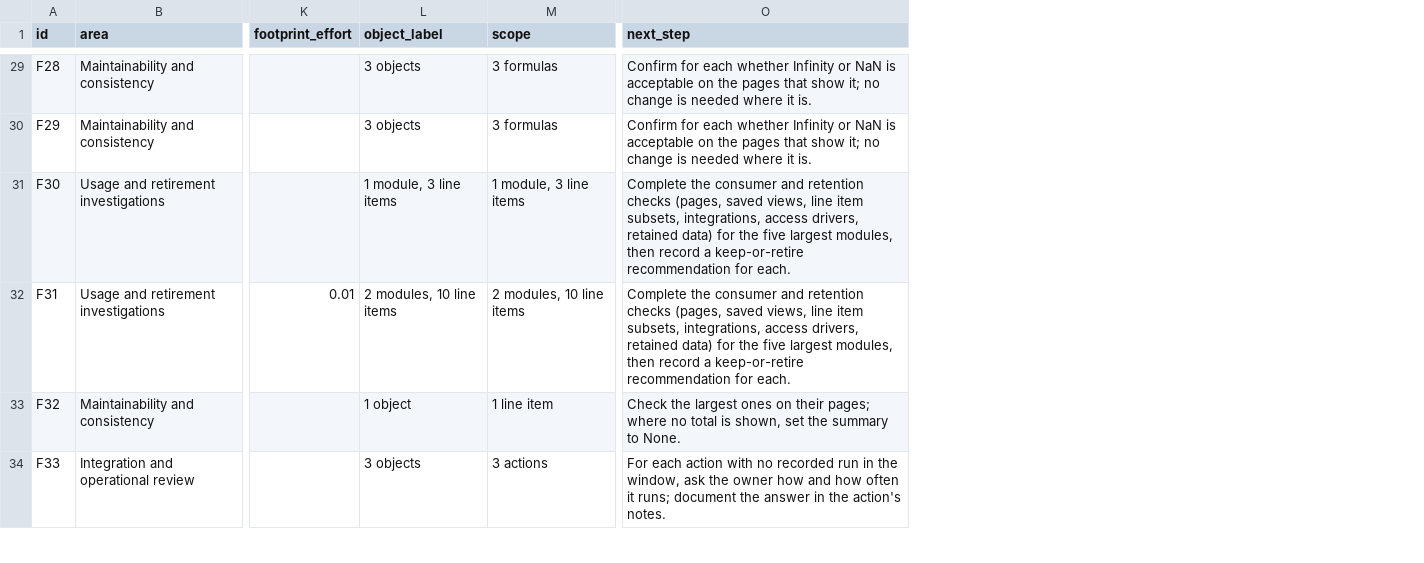
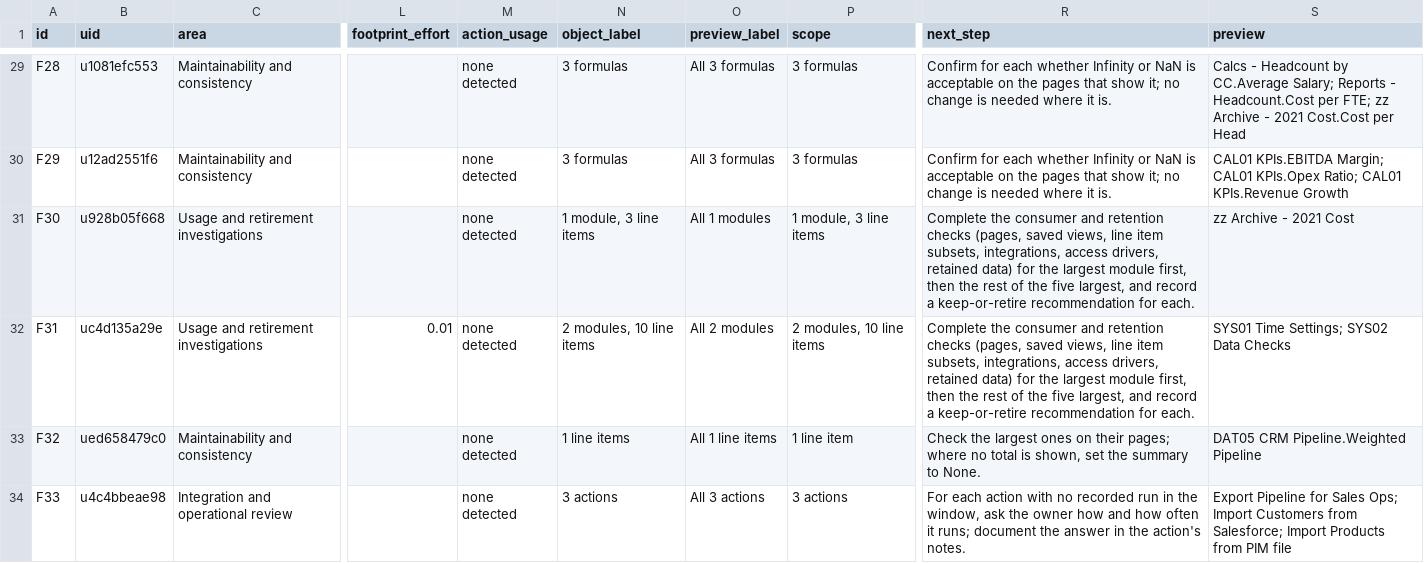
Before and after one commit to klameer/anaplan-estate, a CSV file: examples/caldergate-estate/register.csv, drawn as a sheet; only a part is shown, gaps mark what is left out; addresses are those after the commit; the diff covers the shown part only; the diff names each change by its address in the sheet, - before the commit and + after, or states it on an @@ line.

```diff
--- a/examples/caldergate-estate/register.csv
+++ b/examples/caldergate-estate/register.csv
+column B (uid), rows 29-34: u1081efc553 | u12ad2551f6 | u928b05f668 | uc4d135a29e | ued658479c0 | u4c4bbeae98
+column M (action_usage), rows 29-34: all none detected
+column O (preview_label), rows 29-34: All 3 formulas | All 3 formulas | All 1 modules | All 2 modules | All 1 line items | All 3 actions
+column S (preview), rows 29-34: Calcs - Headcount by CC.Average Salary; Reports - Headcount.Cost per FTE; zz Archive - 2021 Cost.Cost per Head | CAL01 KPIs.EBITDA Margin; CAL01 KPIs.Opex Ratio; CAL01 KPIs.Revenue Growth | zz Archive - 2021 Cost | SYS01 Time Settings; SYS02 Data Checks | DAT05 CRM Pipeline.Weighted Pipeline | Export Pipeline for Sales Ops; Import Customers from Salesforce; Import Products from PIM file
-N29:N30 (object_label): 3 objects
+N29:N30 (object_label): 3 formulas
-R31:R32 (next_step): …for the five largest modules, then record a…
+R31:R32 (next_step): …for the largest module first, then the rest of the five largest, and record a…
-N33 (object_label): 1 object
+N33 (object_label): 1 line items
-N34 (object_label): 3 objects
+N34 (object_label): 3 actions
```
Also changed, not shown: 33 edited cells elsewhere in this file, 16 other files.
